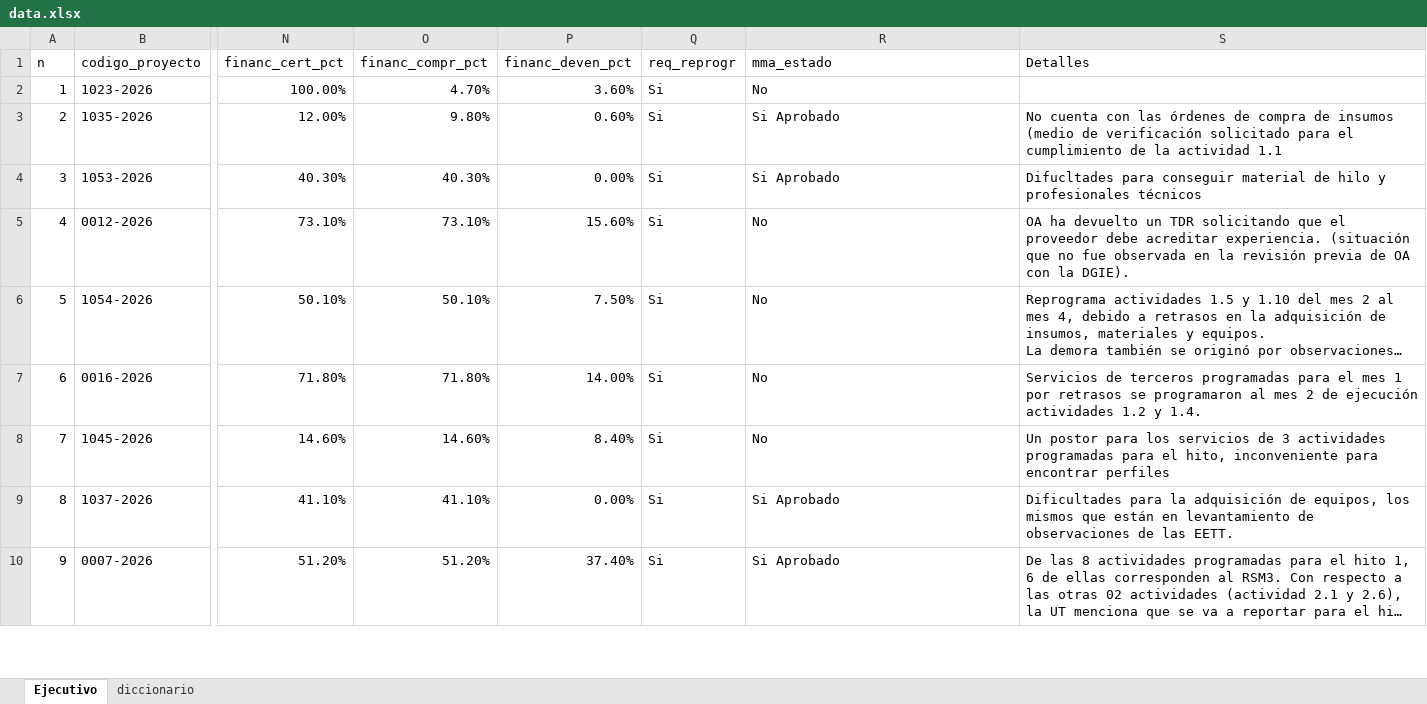
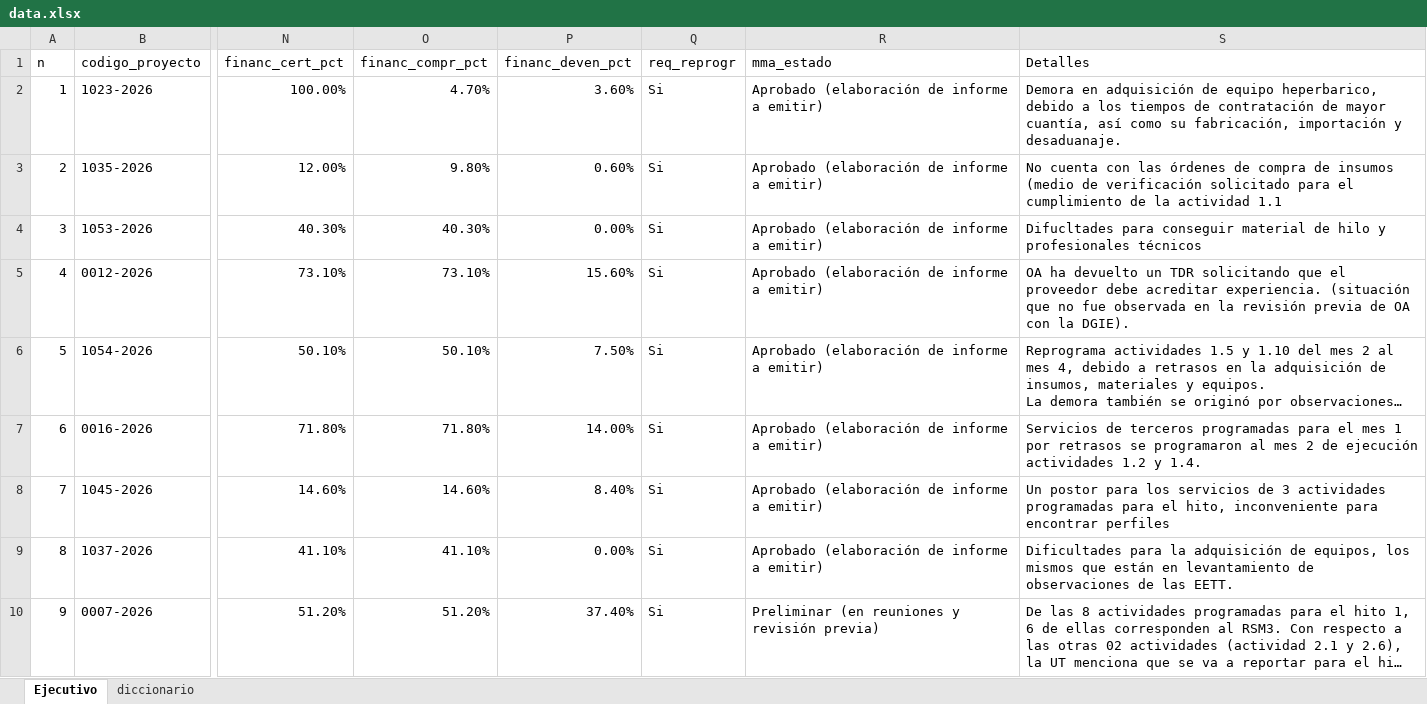
Before and after one commit to santiagozevallosq/seguimiento_cdd_fest, an Excel workbook: data.xlsx, sheet Ejecutivo, drawn as a sheet; only a part is shown, gaps mark what is left out; long unchanged cells end in …; values as stored, in another font and other column widths than the file's, no borders; the diff covers the shown part only; the diff names each change by its address in the sheet, - before the commit and + after, or states it on an @@ line.

Commit message:
cambios en la data

```diff
--- a/data.xlsx (sheet Ejecutivo)
+++ b/data.xlsx (sheet Ejecutivo)
-R2 (mma_estado): No
+R2 (mma_estado): Aprobado (elaboración de informe a emitir)
-S2 (Detalles): (empty)
+S2 (Detalles): Demora en adquisición de equipo heperbarico, debido a los tiempos de contratación de mayor cuantía, así como su fabricación, importación y desaduanaje.
-R3:R4 (mma_estado): Si Aprobado
+R3:R4 (mma_estado): Aprobado (elaboración de informe a emitir)
-R5:R8 (mma_estado): No
+R5:R8 (mma_estado): Aprobado (elaboración de informe a emitir)
-R9 (mma_estado): Si Aprobado
+R9 (mma_estado): Aprobado (elaboración de informe a emitir)
-R10 (mma_estado): Si Aprobado
+R10 (mma_estado): Preliminar (en reuniones y revisión previa)
```
Also changed, not shown: 9 edited cells elsewhere in this sheet, 1 other file.
